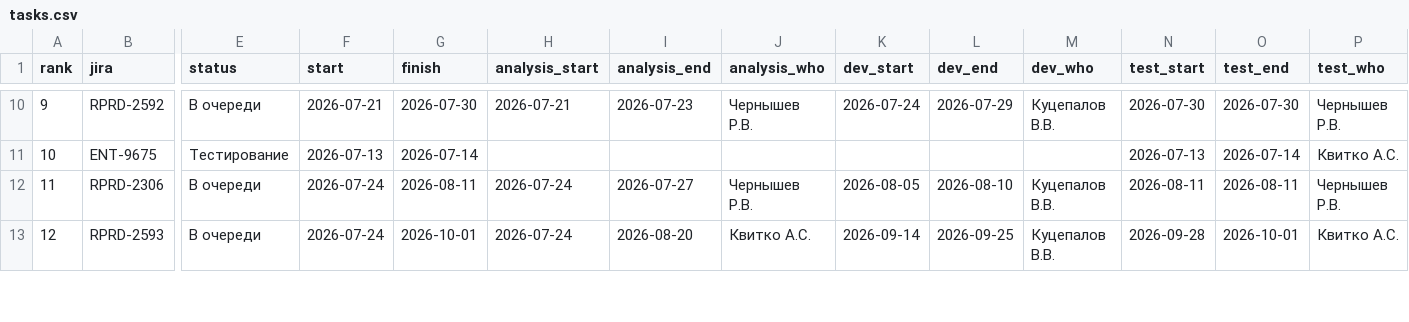
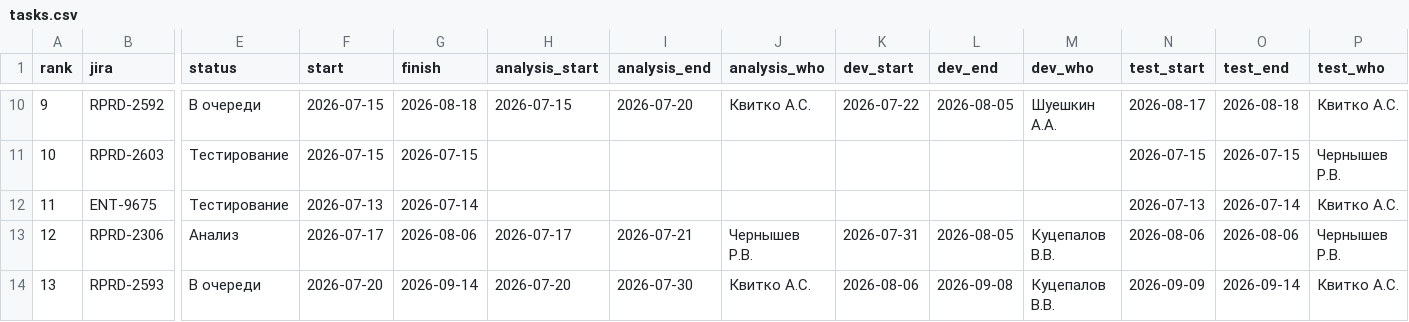
Before and after one commit to kvitkoas-sudo/tech366, a CSV file: road-map-2026/tasks.csv, drawn as a sheet; only a part is shown, gaps mark what is left out; addresses are those after the commit; rows hold the shown columns only; the diff covers the shown part only; the diff names each change by its address in the sheet, - before the commit and + after, or states it on an @@ line.

Commit message:
Статусы, RPRD-2603, Разработчик АРМ на 2595, Куцепалов на 2539/2598

```diff
--- a/road-map-2026/tasks.csv
+++ b/road-map-2026/tasks.csv
-F10 (start): 2026-07-21
+F10 (start): 2026-07-15
-G10 (finish): 2026-07-30
+G10 (finish): 2026-08-18
-H10 (analysis_start): 2026-07-21
+H10 (analysis_start): 2026-07-15
-I10 (analysis_end): 2026-07-23
+I10 (analysis_end): 2026-07-20
-J10 (analysis_who): Чернышев Р.В.
+J10 (analysis_who): Квитко А.С.
-K10 (dev_start): 2026-07-24
+K10 (dev_start): 2026-07-22
-L10 (dev_end): 2026-07-29
+L10 (dev_end): 2026-08-05
-M10 (dev_who): Куцепалов В.В.
+M10 (dev_who): Шуешкин А.А.
-N10 (test_start): 2026-07-30
+N10 (test_start): 2026-08-17
-O10 (test_end): 2026-07-30
+O10 (test_end): 2026-08-18
-P10 (test_who): Чернышев Р.В.
+P10 (test_who): Квитко А.С.
+row 11: 10 | RPRD-2603 | Тестирование | 2026-07-15 | 2026-07-15 |  |  |  |  |  |  | 2026-07-15 | 2026-07-15 | Чернышев Р.В.
@@ column A (rank) renumbered from row 12 down @@
-E13 (status): В очереди
+E13 (status): Анализ
-F13 (start): 2026-07-24
+F13 (start): 2026-07-17
-G13 (finish): 2026-08-11
+G13 (finish): 2026-08-06
-H13 (analysis_start): 2026-07-24
+H13 (analysis_start): 2026-07-17
-I13 (analysis_end): 2026-07-27
+I13 (analysis_end): 2026-07-21
-K13 (dev_start): 2026-08-05
+K13 (dev_start): 2026-07-31
-L13 (dev_end): 2026-08-10
+L13 (dev_end): 2026-08-05
-N13 (test_start): 2026-08-11
+N13 (test_start): 2026-08-06
-O13 (test_end): 2026-08-11
+O13 (test_end): 2026-08-06
-F14 (start): 2026-07-24
+F14 (start): 2026-07-20
-G14 (finish): 2026-10-01
+G14 (finish): 2026-09-14
-H14 (analysis_start): 2026-07-24
+H14 (analysis_start): 2026-07-20
-I14 (analysis_end): 2026-08-20
+I14 (analysis_end): 2026-07-30
-K14 (dev_start): 2026-09-14
+K14 (dev_start): 2026-08-06
-L14 (dev_end): 2026-09-25
+L14 (dev_end): 2026-09-08
-N14 (test_start): 2026-09-28
+N14 (test_start): 2026-09-09
-O14 (test_end): 2026-10-01
+O14 (test_end): 2026-09-14
```
Also changed, not shown: 157 edited cells elsewhere in this file.
